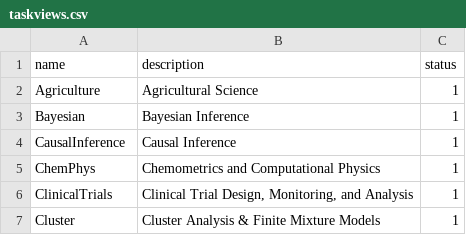
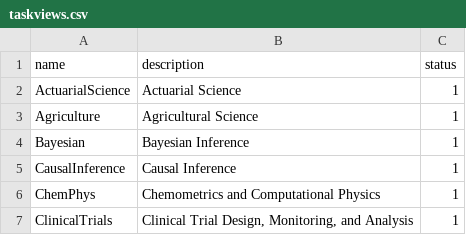
Before and after one commit to ukukas/downloadr, a CSV file: taskviews.csv, drawn as a sheet; only a part is shown; the shorter side is filled out with more unchanged rows; the diff names each change by its address in the sheet, - before the commit and + after, or states it on an @@ line.

Commit message:
update taskviews

```diff
--- a/taskviews.csv
+++ b/taskviews.csv
+row 2: ActuarialScience | Actuarial Science | 1
```
